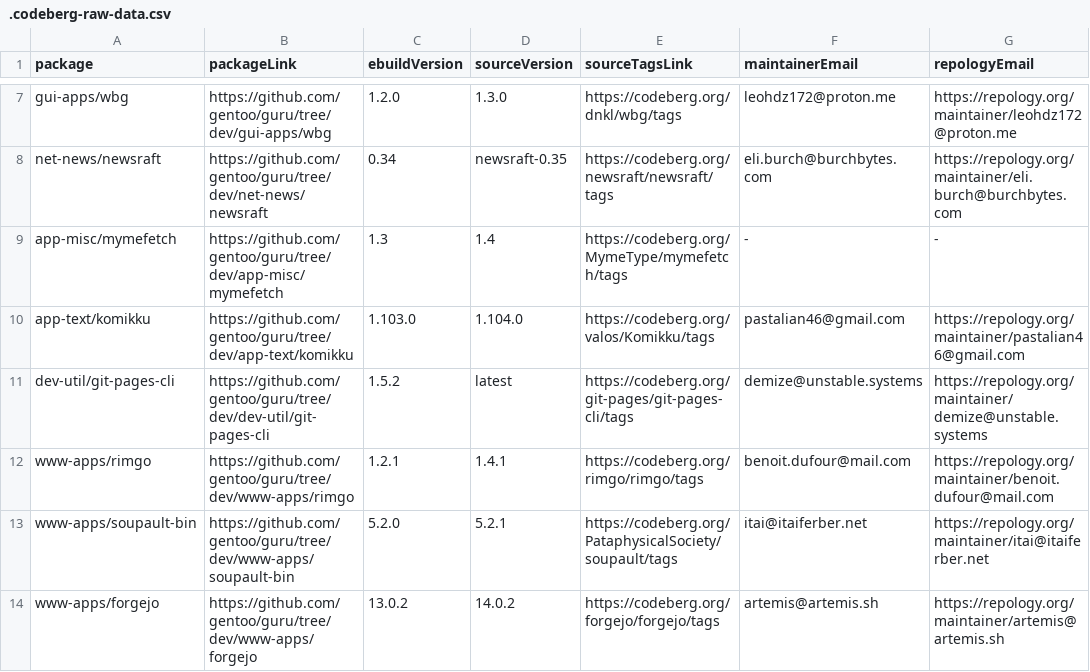
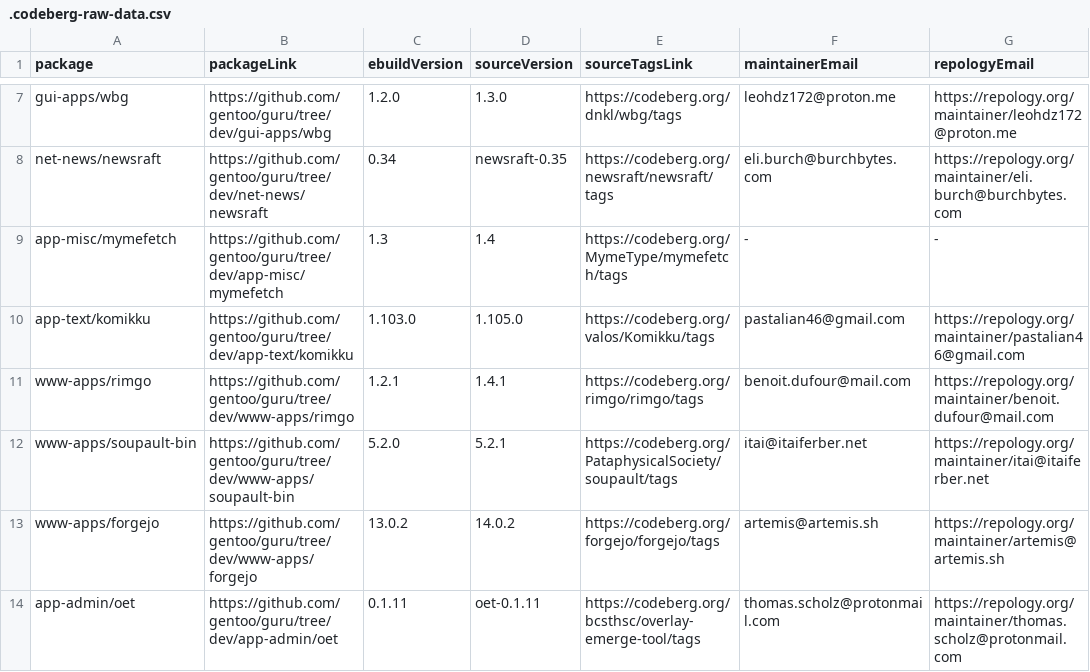
Before and after one commit to ingenarel/gentoo-hit-list, a CSV file: .codeberg-raw-data.csv, drawn as a sheet; only a part is shown, gaps mark what is left out; the shorter side is filled out with more unchanged rows.

```diff
--- a/.codeberg-raw-data.csv
+++ b/.codeberg-raw-data.csv
@@ -9,4 +9,3 @@ net-news/newsraft,https://github.com/gentoo/guru/tree/dev/net-news/newsraft,0.34
 app-misc/mymefetch,https://github.com/gentoo/guru/tree/dev/app-misc/mymefetch,1.3,1.4,https://codeberg.org/MymeType/mymefetch/tags,-,-
-app-text/komikku,https://github.com/gentoo/guru/tree/dev/app-text/komikku,1.103.0,1.104.0,https://codeberg.org/valos/Komikku/tags,pastalian46@gmail.com,https://repology.org/maintainer/pastalian46@gmail.com
-dev-util/git-pages-cli,https://github.com/gentoo/guru/tree/dev/dev-util/git-pages-cli,1.5.2,latest,https://codeberg.org/git-pages/git-pages-cli/tags,demize@unstable.systems,https://repology.org/maintainer/demize@unstable.systems
+app-text/komikku,https://github.com/gentoo/guru/tree/dev/app-text/komikku,1.103.0,1.105.0,https://codeberg.org/valos/Komikku/tags,pastalian46@gmail.com,https://repology.org/maintainer/pastalian46@gmail.com
 www-apps/rimgo,https://github.com/gentoo/guru/tree/dev/www-apps/rimgo,1.2.1,1.4.1,https://codeberg.org/rimgo/rimgo/tags,benoit.dufour@mail.com,https://repology.org/maintainer/benoit.dufour@mail.com
```
Also changed, not shown: .github-raw-data.csv, .gitlab-raw-data.csv, 1 other file.
